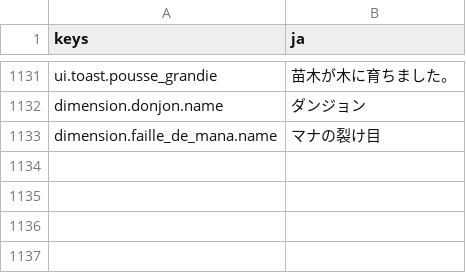
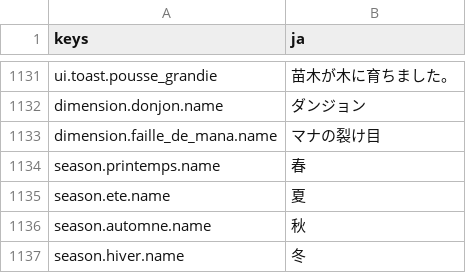
Before and after one commit to devmarcpro/voxen, a CSV file: locale/ja.csv, drawn as a sheet; only a part is shown, gaps mark what is left out; the diff names each change by its address in the sheet, - before the commit and + after, or states it on an @@ line.

```diff
--- a/locale/ja.csv
+++ b/locale/ja.csv
+row 1134: season.printemps.name | 春
+row 1135: season.ete.name | 夏
+row 1136: season.automne.name | 秋
+row 1137: season.hiver.name | 冬
```
Also changed, not shown: locale/en.csv, locale/fr.csv, 10 other files.
